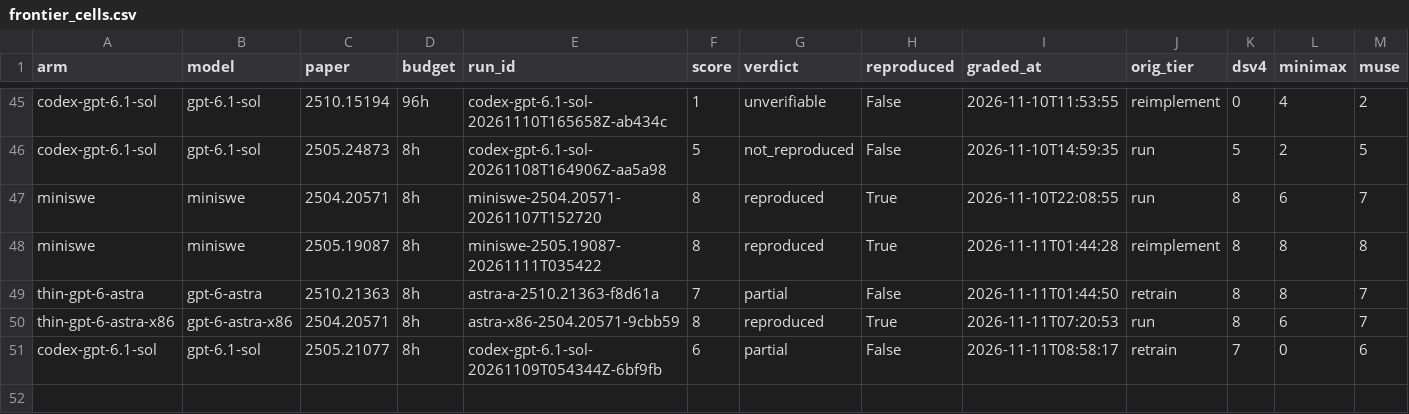
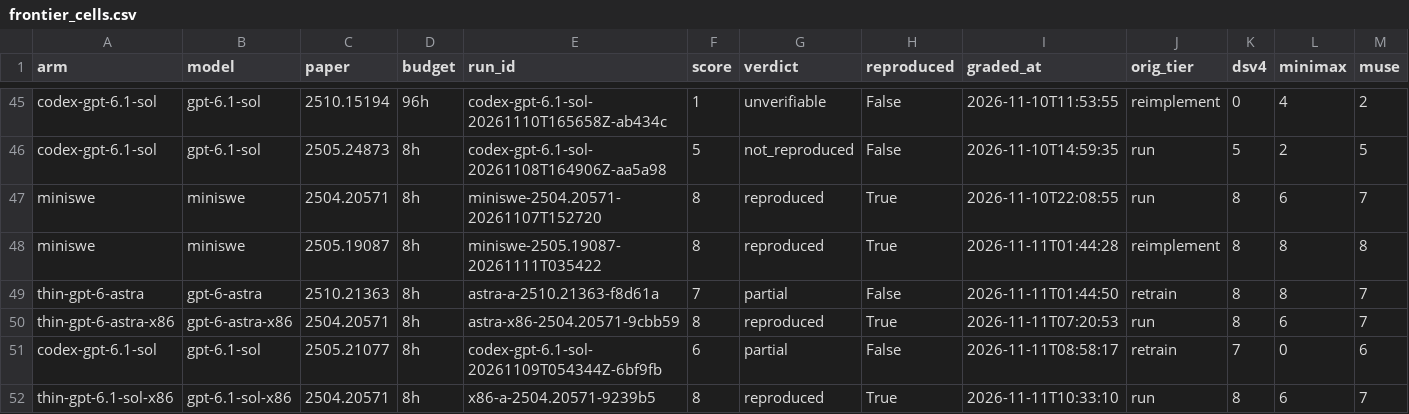
Before and after one commit to mithils3/reprocli, a CSV file: rebuttal/results/databook/frontier_cells.csv, drawn as a sheet; only a part is shown, gaps mark what is left out; rows hold the shown columns only; the diff names each change by its address in the sheet, - before the commit and + after, or states it on an @@ line.

```diff
--- a/rebuttal/results/databook/frontier_cells.csv
+++ b/rebuttal/results/databook/frontier_cells.csv
+row 52: thin-gpt-6.1-sol-x86 | gpt-6.1-sol-x86 | 2504.20571 | 8h | x86-a-2504.20571-9239b5 | 8 | reproduced | True | 2026-11-11T10:33:10 | run | 8 | 6 | 7
```
Also changed, not shown: 7 other files.
